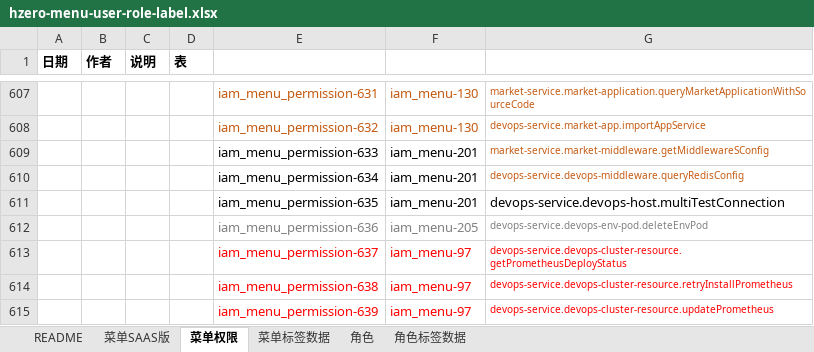
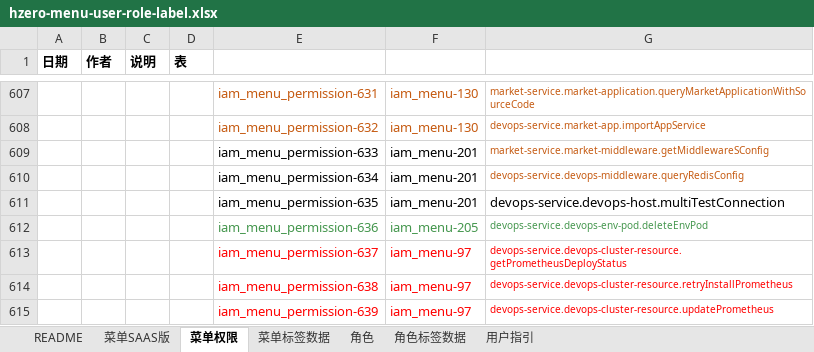
Before and after one commit to open-hand/devops-service, an Excel workbook: src/main/resources/script/db/init-data/devops_service/hzero_platform/hzero-menu-user-role-label.xlsx, sheet 菜单权限, drawn as a sheet; only a part is shown, gaps mark what is left out; values as stored, in another font and other column widths than the file's, no borders; the diff names each change by its address in the sheet, - before the commit and + after, or states it on an @@ line.

```diff
--- a/src/main/resources/script/db/init-data/devops_service/hzero_platform/hzero-menu-user-role-label.xlsx (sheet 菜单权限)
+++ b/src/main/resources/script/db/init-data/devops_service/hzero_platform/hzero-menu-user-role-label.xlsx (sheet 菜单权限)
+sheet tab: 用户指引
-E612:G612 text colour: #808080
+E612:G612 text colour: #44964D
```
Also changed, not shown: sheet 菜单SAAS版, sheet 角色.
